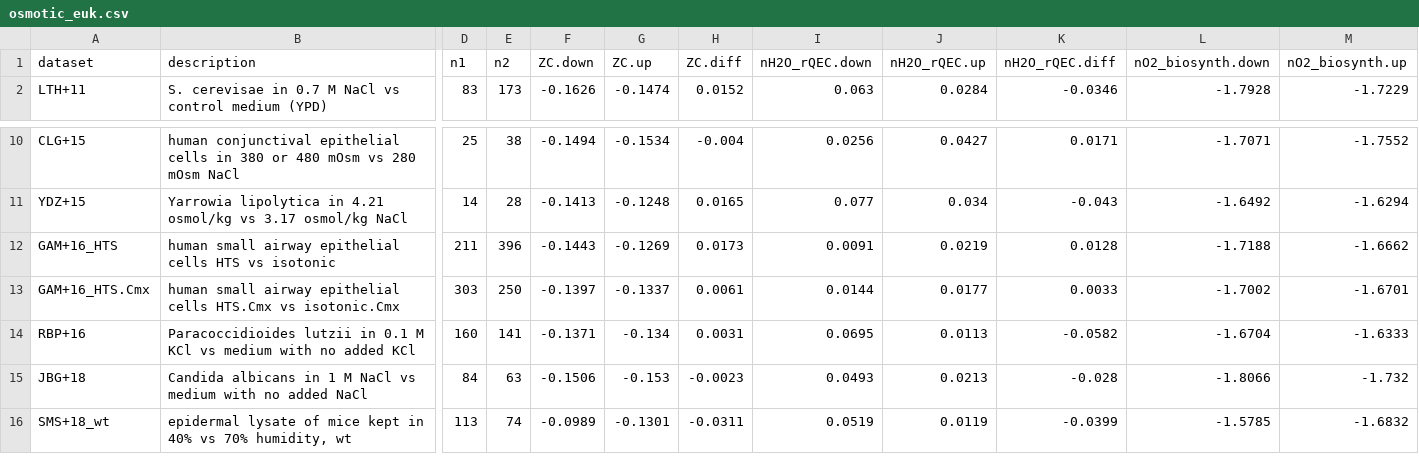
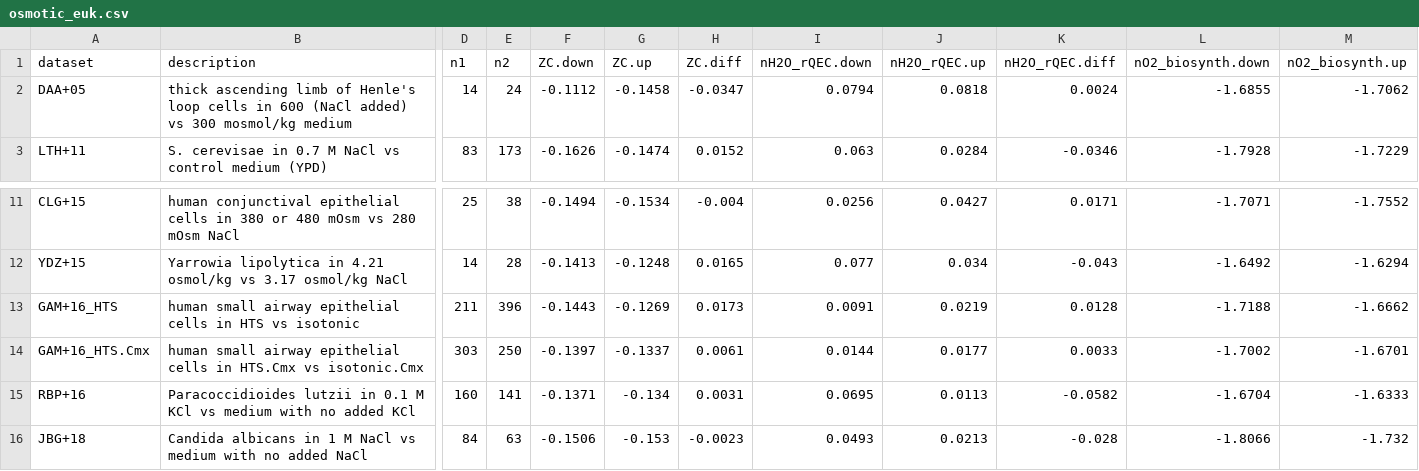
Before and after one commit to jedick/canprot, a CSV file: inst/extdata/vignette_output/osmotic_euk.csv, drawn as a sheet; only a part is shown, gaps mark what is left out; the shorter side is filled out with more unchanged rows; addresses are those after the commit; rows hold the shown columns only; the diff names each change by its address in the sheet, - before the commit and + after, or states it on an @@ line.

Commit message:
Add osmotic/DAA+05

```diff
--- a/inst/extdata/vignette_output/osmotic_euk.csv
+++ b/inst/extdata/vignette_output/osmotic_euk.csv
+row 2: DAA+05 | thick ascending limb of Henle's loop cells in 600 (NaCl added) vs 300 mosmol/kg medium | 14 | 24 | -0.1112 | -0.1458 | -0.0347 | 0.0794 | 0.0818 | 0.0024 | -1.6855 | -1.7062
-B13 (description): …epithelial cells HTS vs…
+B13 (description): …epithelial cells in HTS vs…
-B14 (description): …epithelial cells HTS.Cmx vs…
+B14 (description): …epithelial cells in HTS.Cmx vs…
```
Also changed, not shown: 6 other files.
